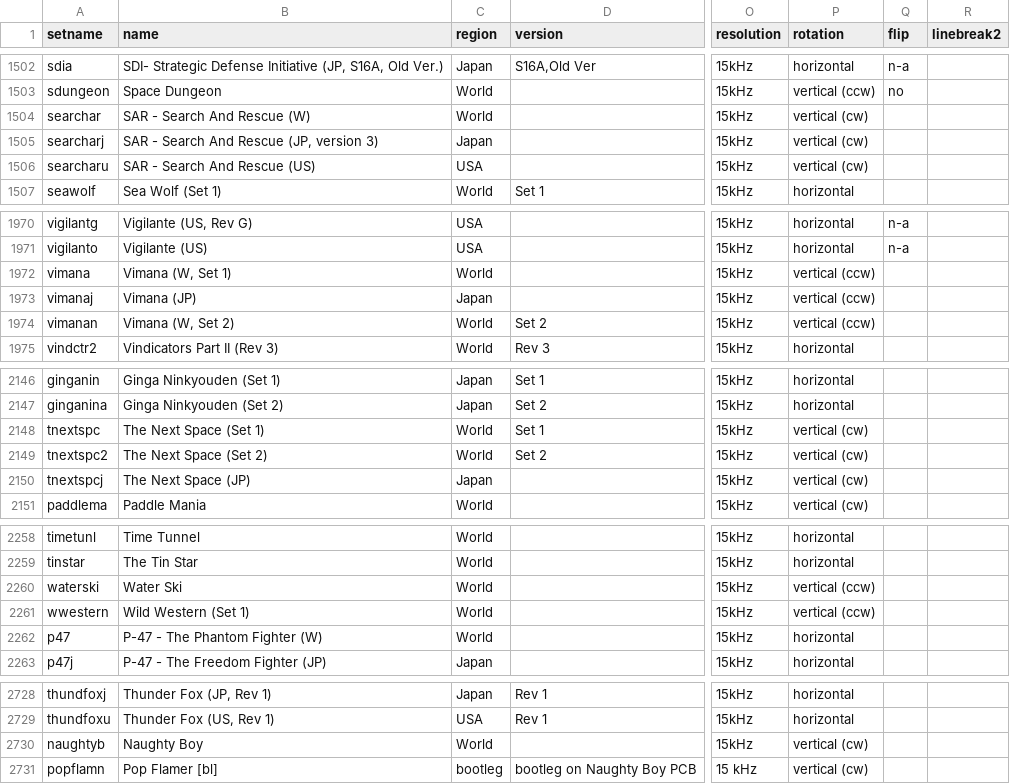
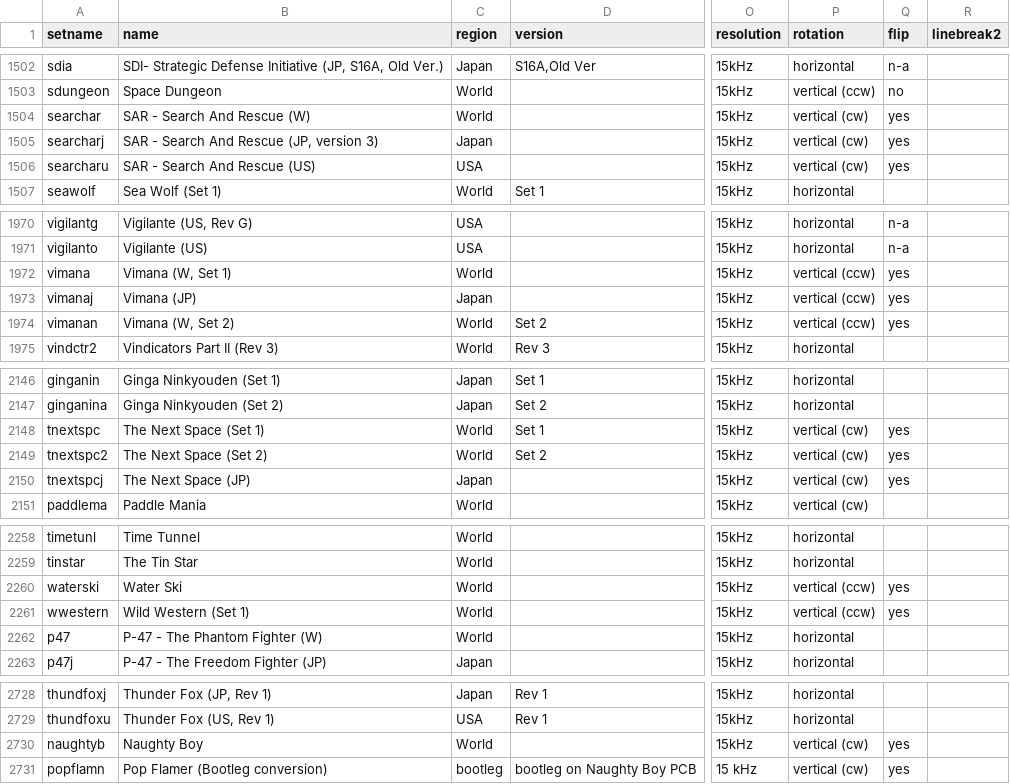
Before and after one commit to MiSTer-devel/ArcadeDatabase_MiSTer, a CSV file: ArcadeDatabase.csv, drawn as a sheet; only a part is shown, gaps mark what is left out; the diff covers the shown part only; the diff names each change by its address in the sheet, - before the commit and + after, or states it on an @@ line.

Commit message:
Set flip=yes on games with verified working core flip (consolidates 18 PRs)

```diff
--- a/ArcadeDatabase.csv
+++ b/ArcadeDatabase.csv
-Q1504:Q1506 (flip): (empty)
+Q1504:Q1506 (flip): yes
-Q1972:Q1974 (flip): (empty)
+Q1972:Q1974 (flip): yes
-Q2148:Q2150 (flip): (empty)
+Q2148:Q2150 (flip): yes
-Q2260:Q2261 (flip): (empty)
+Q2260:Q2261 (flip): yes
-Q2730:Q2731 (flip): (empty)
+Q2730:Q2731 (flip): yes
-B2731 (name): Pop Flamer [bl]
+B2731 (name): Pop Flamer (Bootleg conversion)
```
Also changed, not shown: 28 edited cells elsewhere in this file.
